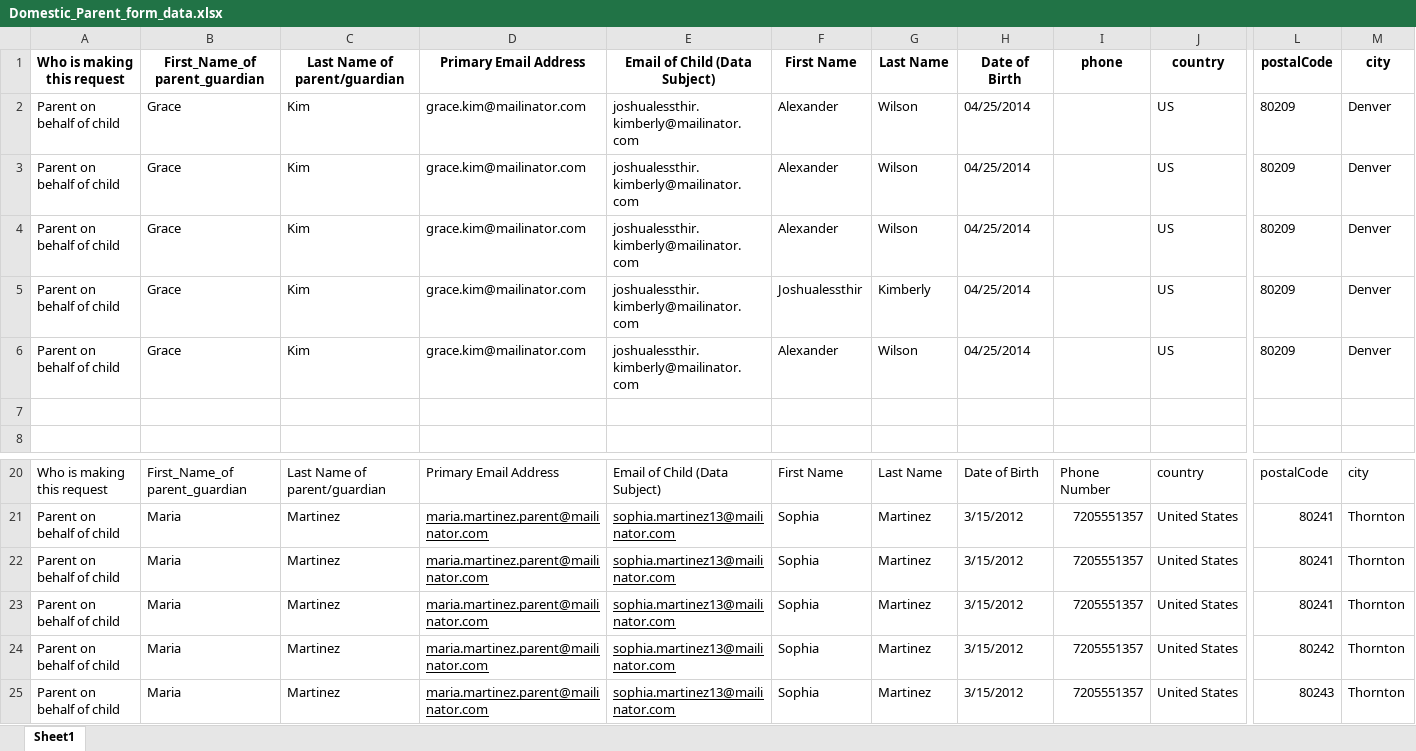
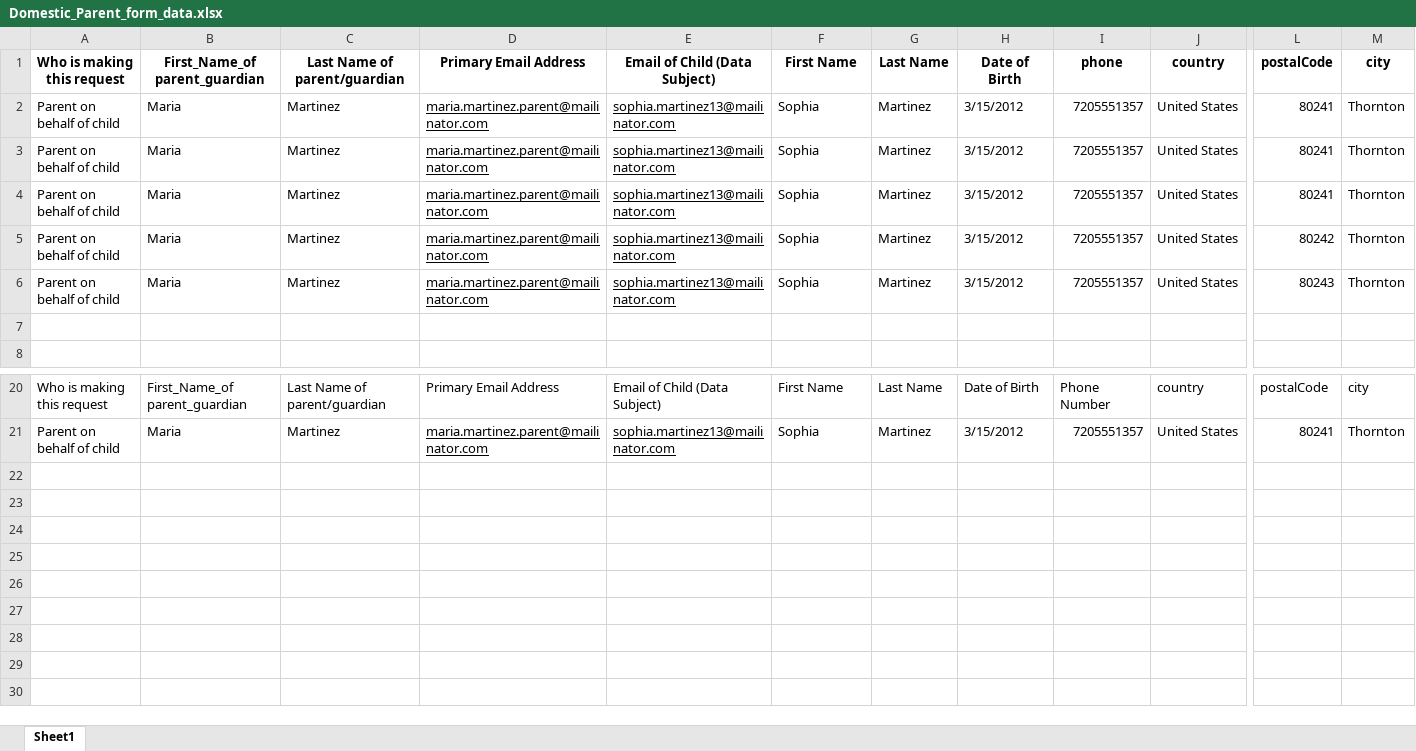
Before and after one commit to rohinigunalan/MyRepo, an Excel workbook: Newfolder/dsr/data/Domestic_Parent_form_data.xlsx, sheet Sheet1, drawn as a sheet; only a part is shown, gaps mark what is left out; values as stored, in another font and other column widths than the file's, no borders; rows hold the shown columns only; the diff covers the shown part only; the diff names each change by its address in the sheet, - before the commit and + after, or states it on an @@ line.

```diff
--- a/Newfolder/dsr/data/Domestic_Parent_form_data.xlsx (sheet Sheet1)
+++ b/Newfolder/dsr/data/Domestic_Parent_form_data.xlsx (sheet Sheet1)
-B2:B6: Grace
+B2:B6: Maria
-C2:C6: Kim
+C2:C6: Martinez
-D2:D6: grace.kim@mailinator.com
+D2:D6: maria.martinez.parent@mailinator.com
-D2:E6 underline: off
+D2:E6 underline: on
-E2:E6: joshualessthir.kimberly@mailinator.com
+E2:E6: sophia.martinez13@mailinator.com
-F2:F4: Alexander
+F2:F4: Sophia
-G2:G4: Wilson
+G2:G4: Martinez
-H2:H6: 04/25/2014
+H2:H6: 3/15/2012
-I2:I6: (empty)
+I2:I6: 7205551357
-J2:J6: US
+J2:J6: United States
-L2:L4: 80209
+L2:L4: 80241
-M2:M6: Denver
+M2:M6: Thornton
-F5: Joshualessthir
+F5: Sophia
-G5: Kimberly
+G5: Martinez
-L5: 80209
+L5: 80242
-F6: Alexander
+F6: Sophia
-G6: Wilson
+G6: Martinez
-L6: 80209
+L6: 80243
-row 22: Parent on behalf of child | Maria | Martinez | maria.martinez.parent@mailinator.com | sophia.martinez13@mailinator.com | Sophia | Martinez | 3/15/2012 | 7205551357 | United States | 80241 | Thornton
-row 23: Parent on behalf of child | Maria | Martinez | maria.martinez.parent@mailinator.com | sophia.martinez13@mailinator.com | Sophia | Martinez | 3/15/2012 | 7205551357 | United States | 80241 | Thornton
-row 24: Parent on behalf of child | Maria | Martinez | maria.martinez.parent@mailinator.com | sophia.martinez13@mailinator.com | Sophia | Martinez | 3/15/2012 | 7205551357 | United States | 80242 | Thornton
-row 25: Parent on behalf of child | Maria | Martinez | maria.martinez.parent@mailinator.com | sophia.martinez13@mailinator.com | Sophia | Martinez | 3/15/2012 | 7205551357 | United States | 80243 | Thornton
```
Also changed, not shown: 5 edited cells elsewhere in this sheet, Newfolder/dsr/data/Domestic_Educatoronbehalfofstudent_form_data.xlsx, 9 other files.
